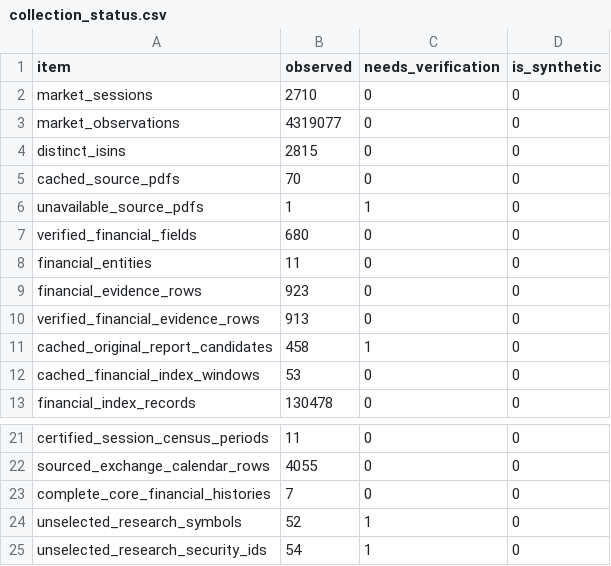
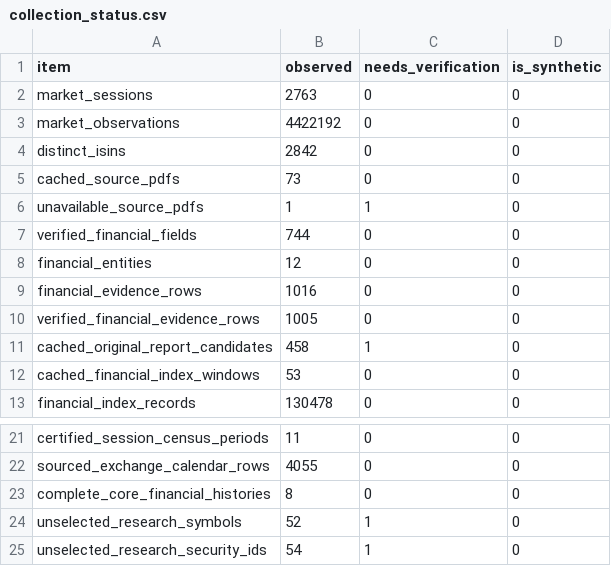
Before and after one commit to adarshkr7/will-think-later-zeckathon, a CSV file: outputs/collection_status.csv, drawn as a sheet; only a part is shown, gaps mark what is left out.

```diff
--- a/outputs/collection_status.csv
+++ b/outputs/collection_status.csv
@@ -1,11 +1,11 @@
 item,observed,needs_verification,is_synthetic
-market_sessions,2710,0,0
-market_observations,4319077,0,0
-distinct_isins,2815,0,0
-cached_source_pdfs,70,0,0
+market_sessions,2763,0,0
+market_observations,4422192,0,0
+distinct_isins,2842,0,0
+cached_source_pdfs,73,0,0
 unavailable_source_pdfs,1,1,0
-verified_financial_fields,680,0,0
-financial_entities,11,0,0
-financial_evidence_rows,923,0,0
-verified_financial_evidence_rows,913,0,0
+verified_financial_fields,744,0,0
+financial_entities,12,0,0
+financial_evidence_rows,1016,0,0
+verified_financial_evidence_rows,1005,0,0
 cached_original_report_candidates,458,1,0
@@ -22,3 +22,3 @@ certified_session_census_periods,11,0,0
 sourced_exchange_calendar_rows,4055,0,0
-complete_core_financial_histories,7,0,0
+complete_core_financial_histories,8,0,0
 unselected_research_symbols,52,1,0
```
Also changed, not shown: outputs/accounting_coverage.csv, outputs/financial_coverage.csv, 30 other files.
